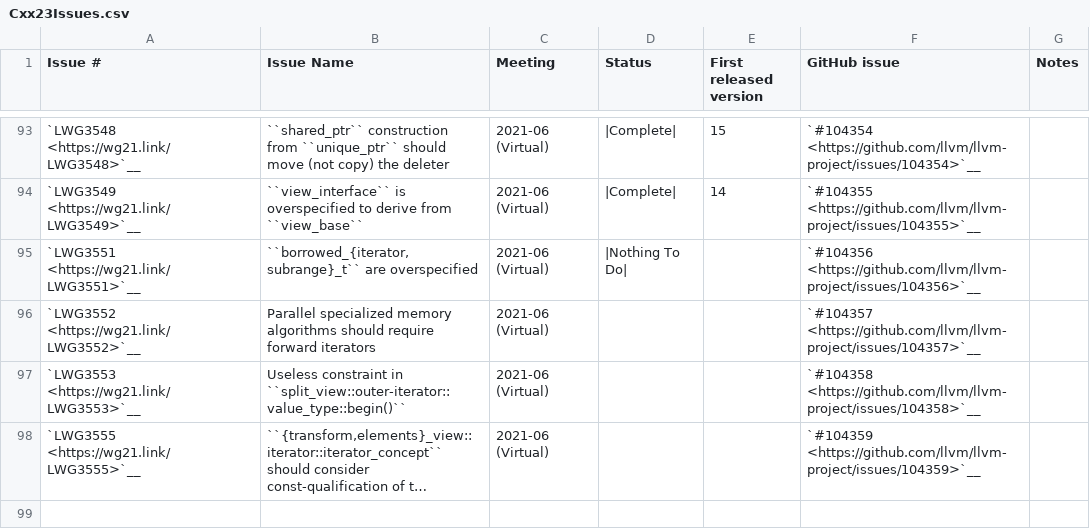
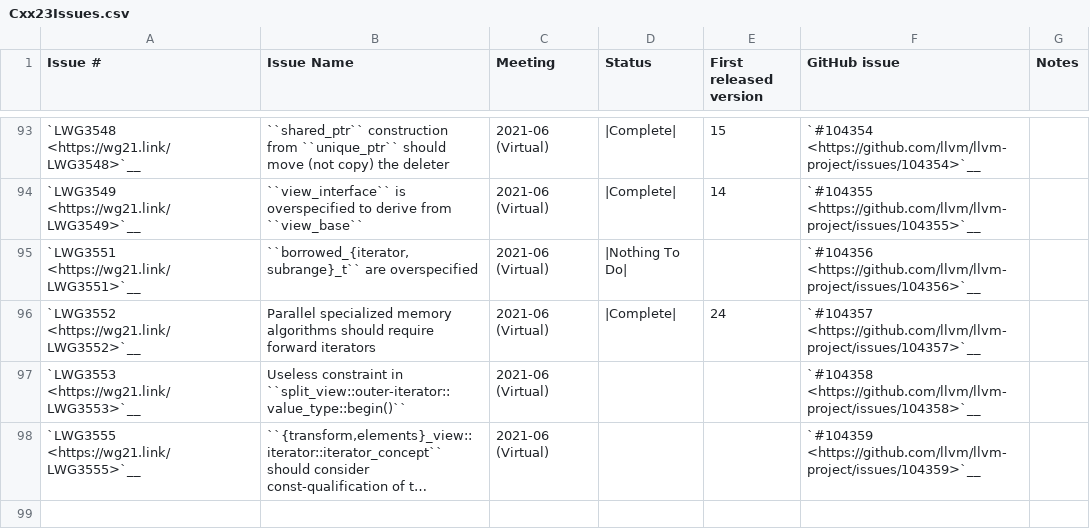
Before and after one commit to chromium-full-mirror/external_github.com_llvm_llvm-project_libcxx, a CSV file: docs/Status/Cxx23Issues.csv, drawn as a sheet; only a part is shown, gaps mark what is left out; long unchanged cells end in ….

Commit message:
[libc++][pstl] Implement LWG3552: Parallel specialized memory algorithms should require forward iterators (#228462)
This PR changes these parallel functions to no longer support input
iterators and instead to require at least forward iterators, according
to https://cplusplus.github.io/LWG/issue3552:
- `std::uninitialized_copy`
- `std::uninitialized_copy_n`
- `std::uninitialized_move`
- `std::uninitialized_move_n`

Fixes #104357

NOKEYCHECK=True
GitOrigin-RevId: d004aa76f5fab67fc789bbe7d2491345c218bab6

```diff
--- a/docs/Status/Cxx23Issues.csv
+++ b/docs/Status/Cxx23Issues.csv
@@ -95,3 +95,3 @@
 "`LWG3551 <https://wg21.link/LWG3551>`__","``borrowed_{iterator,subrange}_t`` are overspecified","2021-06 (Virtual)","|Nothing To Do|","","`#104356 <https://github.com/llvm/llvm-project/issues/104356>`__",""
-"`LWG3552 <https://wg21.link/LWG3552>`__","Parallel specialized memory algorithms should require forward iterators","2021-06 (Virtual)","","","`#104357 <https://github.com/llvm/llvm-project/issues/104357>`__",""
+"`LWG3552 <https://wg21.link/LWG3552>`__","Parallel specialized memory algorithms should require forward iterators","2021-06 (Virtual)","|Complete|","24","`#104357 <https://github.com/llvm/llvm-project/issues/104357>`__",""
 "`LWG3553 <https://wg21.link/LWG3553>`__","Useless constraint in ``split_view::outer-iterator::value_type::begin()``","2021-06 (Virtual)","","","`#104358 <https://github.com/llvm/llvm-project/issues/104358>`__",""
```
Also changed, not shown: 9 other files.
